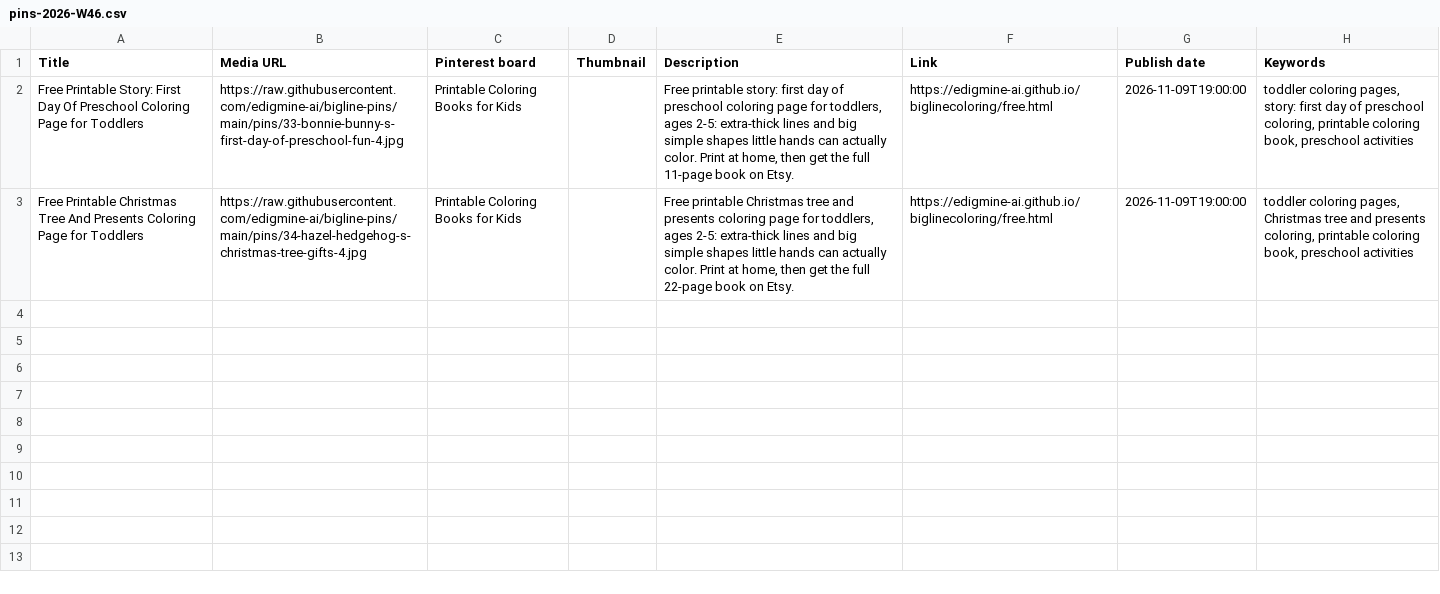
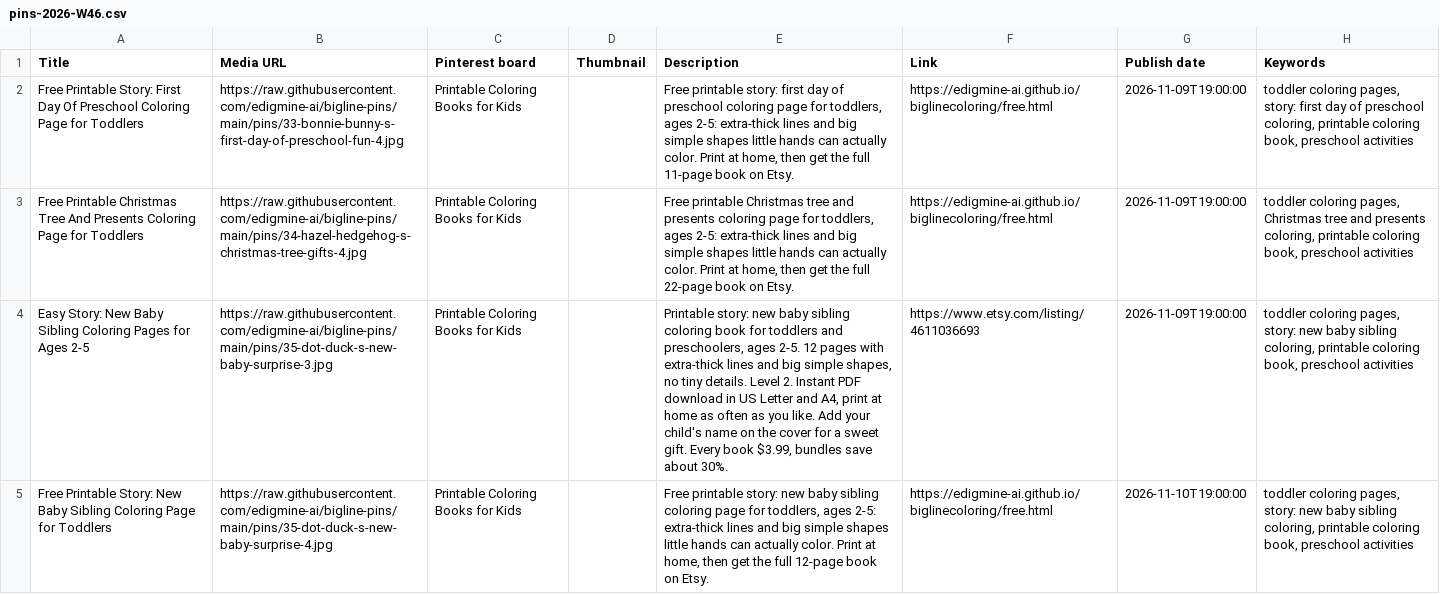
Before and after one commit to edigmine-ai/bigline-pins, a CSV file: pins-2026-W46.csv, drawn as a sheet; the diff names each change by its address in the sheet, - before the commit and + after, or states it on an @@ line.

```diff
--- a/pins-2026-W46.csv
+++ b/pins-2026-W46.csv
+row 4: Easy Story: New Baby Sibling Coloring Pages for Ages 2-5 | https://raw.githubusercontent.com/edigmine-ai/bigline-pins/main/pins/35-dot-duck-s-new-baby-surprise-3.jpg | Printable Coloring Books for Kids |  | Printable story: new baby sibling coloring book for toddlers and preschoolers, ages 2-5. 12 pages with extra-thick lines and big simple shapes, no tiny details. Level 2. Instant PDF download in US Letter and A4, print at home as often as you like. Add your child's name on the cover for a sweet gift. Every book $3.99, bundles save about 30%. | https://www.etsy.com/listing/4611036693 | 2026-11-09T19:00:00 | toddler coloring pages, story: new baby sibling coloring, printable coloring book, preschool activities
+row 5: Free Printable Story: New Baby Sibling Coloring Page for Toddlers | https://raw.githubusercontent.com/edigmine-ai/bigline-pins/main/pins/35-dot-duck-s-new-baby-surprise-4.jpg | Printable Coloring Books for Kids |  | Free printable story: new baby sibling coloring page for toddlers, ages 2-5: extra-thick lines and big simple shapes little hands can actually color. Print at home, then get the full 12-page book on Etsy. | https://edigmine-ai.github.io/biglinecoloring/free.html | 2026-11-10T19:00:00 | toddler coloring pages, story: new baby sibling coloring, printable coloring book, preschool activities
```
Also changed, not shown: pins-2026-W45.csv, 4 other files.
